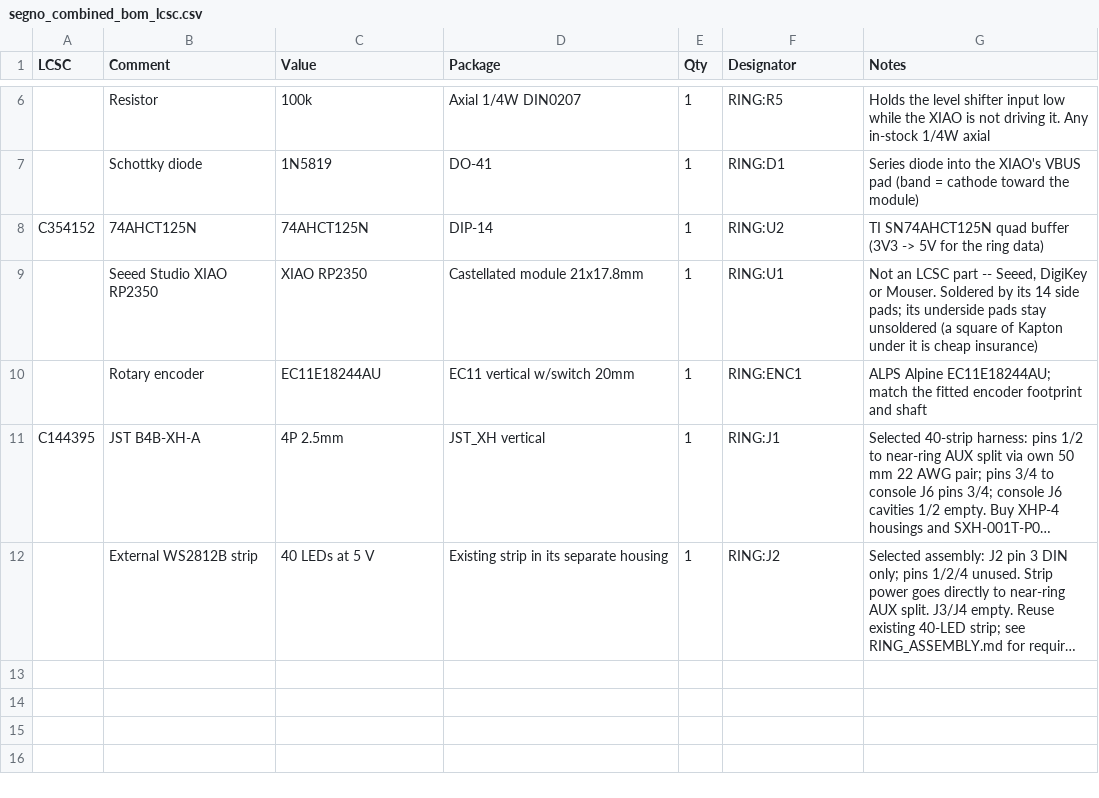
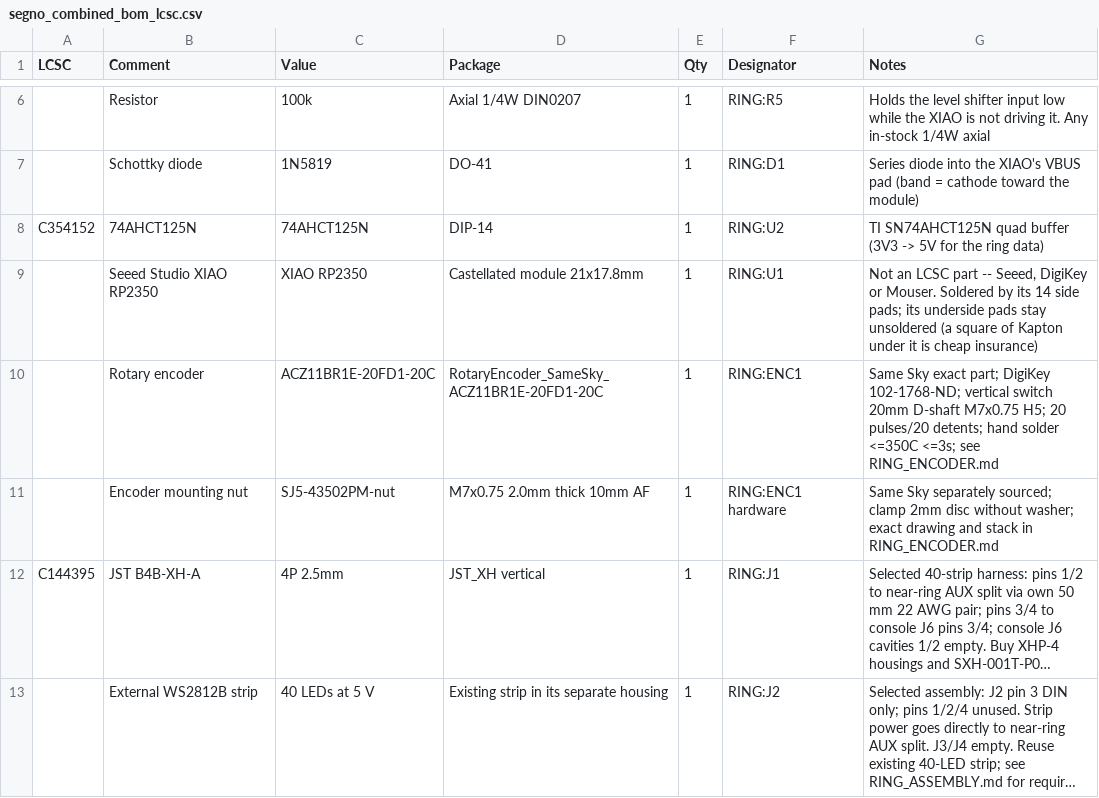
Before and after one commit to tomassasovsky/segno-hardware, a CSV file: hardware/kicad/fab/segno_combined_bom_lcsc.csv, drawn as a sheet; only a part is shown, gaps mark what is left out; long unchanged cells end in …; the diff names each change by its address in the sheet, - before the commit and + after, or states it on an @@ line.

Commit message:
fix(hardware): close final PCB production review findings

```diff
--- a/hardware/kicad/fab/segno_combined_bom_lcsc.csv
+++ b/hardware/kicad/fab/segno_combined_bom_lcsc.csv
-C10 (Value): EC11E18244AU
+C10 (Value): ACZ11BR1E-20FD1-20C
-D10 (Package): EC11 vertical w/switch 20mm
+D10 (Package): RotaryEncoder_SameSky_ACZ11BR1E-20FD1-20C
-G10 (Notes): ALPS Alpine EC11E18244AU; match the fitted encoder footprint and shaft
+G10 (Notes): Same Sky exact part; DigiKey 102-1768-ND; vertical switch 20mm D-shaft M7x0.75 H5; 20 pulses/20 detents; hand solder <=350C <=3s; see RING_ENCODER.md
+row 11:  | Encoder mounting nut | SJ5-43502PM-nut | M7x0.75 2.0mm thick 10mm AF | 1 | RING:ENC1 hardware | Same Sky separately sourced; clamp 2mm disc without washer; exact drawing and stack in RING_ENCODER.md
```
Also changed, not shown: hardware/kicad/fab/segno_console_board_bom.csv, 37 other files.
